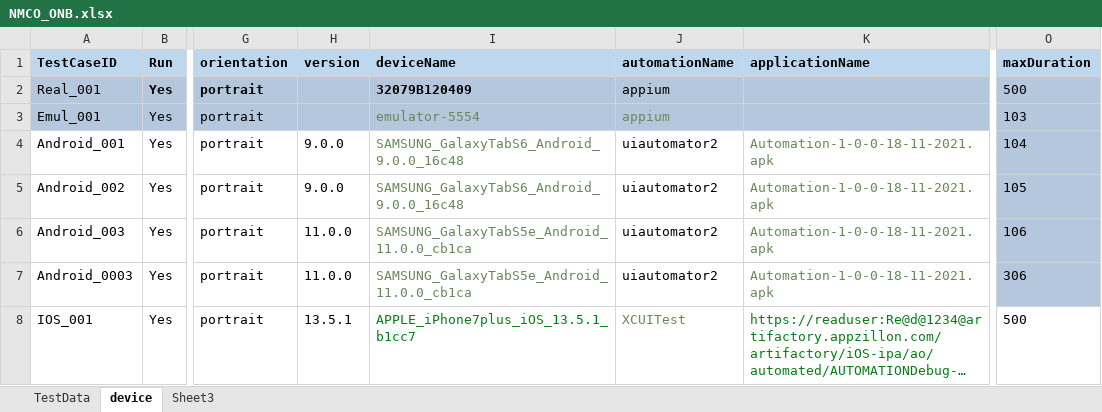
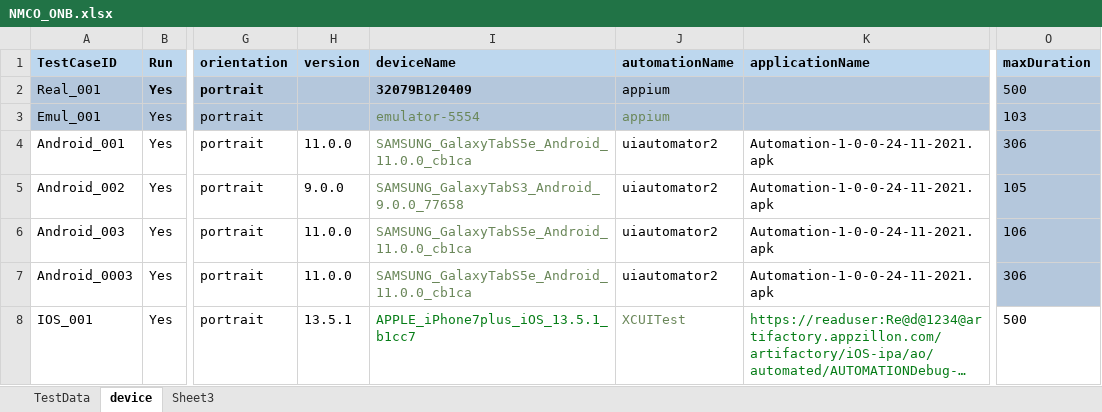
Before and after one commit to ganezz/native-mobile-corporate-onboarding, an Excel workbook: ${project.build.directory}/test-classes/DataSet/NMCO_ONB.xlsx, sheet device, drawn as a sheet; only a part is shown, gaps mark what is left out; long unchanged cells end in …; values as stored, in another font and other column widths than the file's, no borders; the diff names each change by its address in the sheet, - before the commit and + after, or states it on an @@ line.

Commit message:
updating Android and ios url access connection class and methods

```diff
--- a/${project.build.directory}/test-classes/DataSet/NMCO_ONB.xlsx (sheet device)
+++ b/${project.build.directory}/test-classes/DataSet/NMCO_ONB.xlsx (sheet device)
-H4 (version): 9.0.0
+H4 (version): 11.0.0
-I4 (deviceName): SAMSUNG_GalaxyTabS6_Android_9.0.0_16c48
+I4 (deviceName): SAMSUNG_GalaxyTabS5e_Android_11.0.0_cb1ca
-K4:K7 (applicationName): Automation-1-0-0-18-11-2021.apk
+K4:K7 (applicationName): Automation-1-0-0-24-11-2021.apk
-K4:K7 text colour: #6A8759
+K4:K7 text colour: black
-O4 (maxDuration): 104
+O4 (maxDuration): 306
-I5 (deviceName): SAMSUNG_GalaxyTabS6_Android_9.0.0_16c48
+I5 (deviceName): SAMSUNG_GalaxyTabS3_Android_9.0.0_77658
```
Also changed, not shown: sheet Sheet3, 13 other files.
